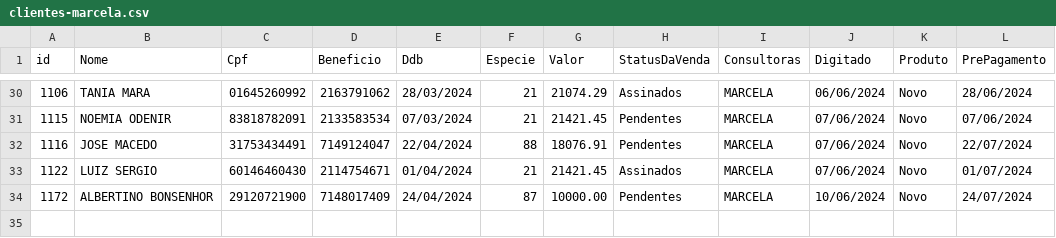
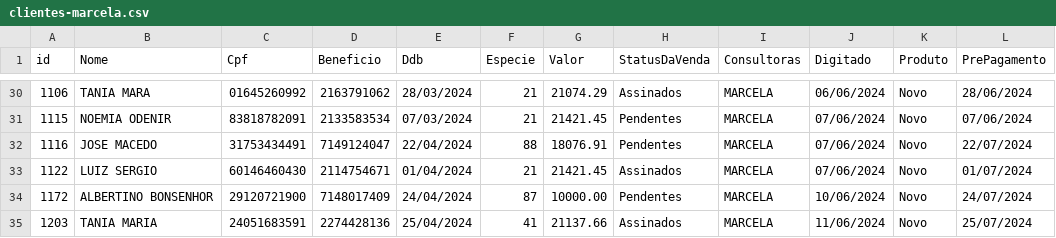
Before and after one commit to sousas2ds/clientes, a CSV file: clientes-marcela.csv, drawn as a sheet; only a part is shown, gaps mark what is left out; the diff names each change by its address in the sheet, - before the commit and + after, or states it on an @@ line.

Commit message:
Atualizando clientes-marcela.csv

```diff
--- a/clientes-marcela.csv
+++ b/clientes-marcela.csv
+row 35: 1203 | TANIA MARIA | 24051683591 | 2274428136 | 25/04/2024 | 41 | 21137.66 | Assinados | MARCELA | 11/06/2024 | Novo | 25/07/2024
```
